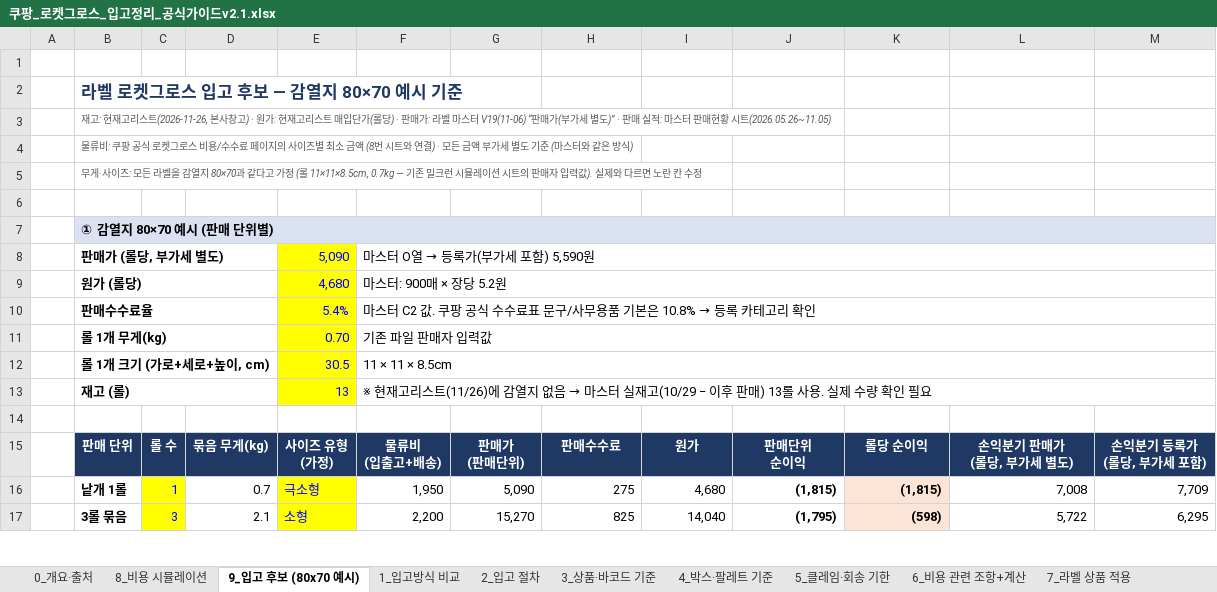
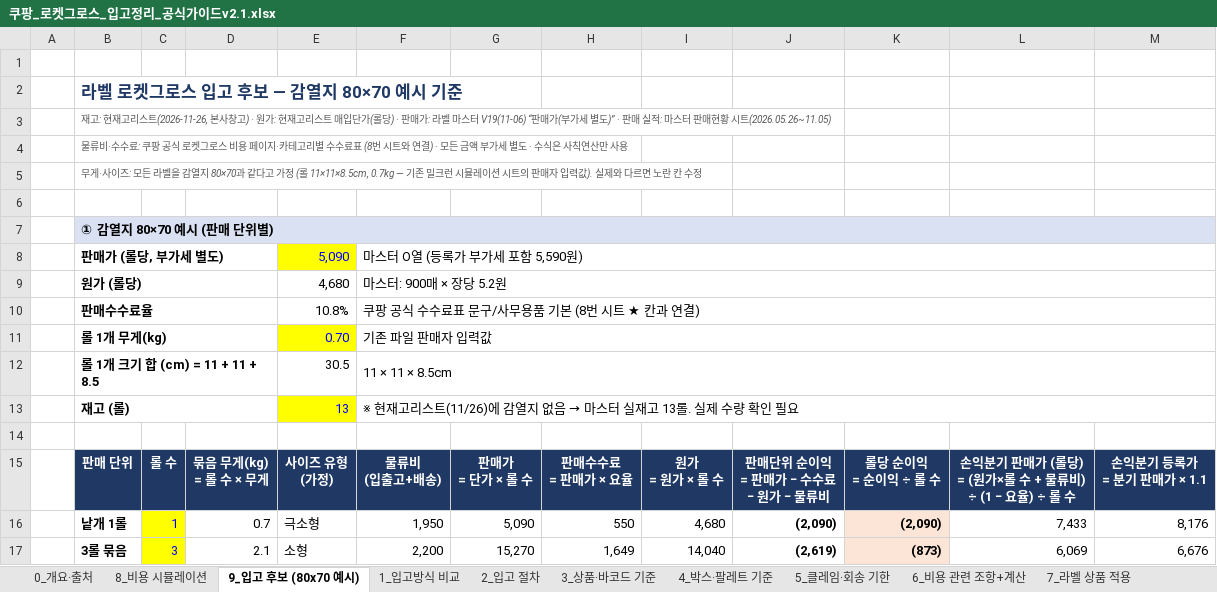
Before and after one commit to 24730060/-, an Excel workbook: 쿠팡_재고운영_2026.11/쿠팡_로켓그로스_입고정리_공식가이드v2.1.xlsx, sheet 9_입고 후보 (80x70 예시), drawn as a sheet; only a part is shown; values as stored, in another font and other column widths than the file's, no borders; ↵ is a line break in a cell; the diff covers the shown part only; the diff names each change by its address in the sheet, - before the commit and + after, or states it on an @@ line.

```diff
--- a/쿠팡_재고운영_2026.11/쿠팡_로켓그로스_입고정리_공식가이드v2.1.xlsx (sheet 9_입고 후보 (80x70 예시))
+++ b/쿠팡_재고운영_2026.11/쿠팡_로켓그로스_입고정리_공식가이드v2.1.xlsx (sheet 9_입고 후보 (80x70 예시))
-B4: 물류비: 쿠팡 공식 로켓그로스 비용/수수료 페이지의 사이즈별 최소 금액 (8번 시트와 연결) · 모든 금액 부가세 별도 기준 (마스터와 같은 방식)
+B4: 물류비·수수료: 쿠팡 공식 로켓그로스 비용 페이지·카테고리별 수수료표 (8번 시트와 연결) · 모든 금액 부가세 별도 · 수식은 사칙연산만 사용
@@ F8: 마스터 O열 → 등록가(부가세 포함) 5,590원 → 마스터 O열 (등록가 부가세 포함 5,590원) @@
@@ E9:E10 fill: #FFFF00 → none, text colour: #0000FF → black @@
-E10: 5.4%
+E10: 10.8%
@@ F10: 마스터 C2 값. 쿠팡 공식 수수료표 문구/사무용품 기본은 10.8% → 등록 카테고리 확인 → 쿠팡 공식 수수료표 문구/사무용품 기본 (8번 시트 ★ 칸과 연결) @@
-B12: 롤 1개 크기 (가로+세로+높이, cm)
+B12: 롤 1개 크기 합 (cm) = 11 + 11 + 8.5
@@ E12 fill: #FFFF00 → none, text colour: #0000FF → black @@
-F13: …실재고(10/29 − 이후 판매) 13롤 사용. 실제…
+F13: …실재고 13롤. 실제…
-D15: 묶음 무게(kg)
+D15: 묶음 무게(kg) ↵ = 롤 수 × 무게
-G15: 판매가 ↵ (판매단위)
+G15: 판매가 ↵ = 단가 × 롤 수
-H15: 판매수수료
+H15: 판매수수료 ↵ = 판매가 × 요율
-I15: 원가
+I15: 원가 ↵ = 원가 × 롤 수
-J15: 판매단위 ↵ 순이익
+J15: 판매단위 순이익 ↵ = 판매가 − 수수료 ↵ − 원가 − 물류비
-K15: 롤당 순이익
+K15: 롤당 순이익 ↵ = 순이익 ÷ 롤 수
-L15: 손익분기 판매가 ↵ (롤당, 부가세 별도)
+L15: 손익분기 판매가 (롤당) ↵ = (원가×롤 수 + 물류비) ↵ ÷ (1 − 요율) ÷ 롤 수
-M15: 손익분기 등록가 ↵ (롤당, 부가세 포함)
+M15: 손익분기 등록가 ↵ = 분기 판매가 × 1.1
@@ E16:E17 fill: #FFFF00 → none, text colour: #0000FF → black @@
-H16: 275
+H16: 550
-J16: (1,815)
+J16: (2,090)
-K16: (1,815)
+K16: (2,090)
-L16: 7,008
+L16: 7,433
-M16: 7,709
+M16: 8,176
-H17: 825
+H17: 1,649
-J17: (1,795)
+J17: (2,619)
-K17: (598)
+K17: (873)
-L17: 5,722
+L17: 6,069
-M17: 6,295
+M17: 6,676
```
Also changed, not shown: 2 added rows, 3 removed rows, 134 edited cells and cell formats elsewhere in this sheet, sheet 8_비용 시뮬레이션, sheet 6_비용 관련 조항+계산, sheet 0_개요·출처, formulas that keep their value.
